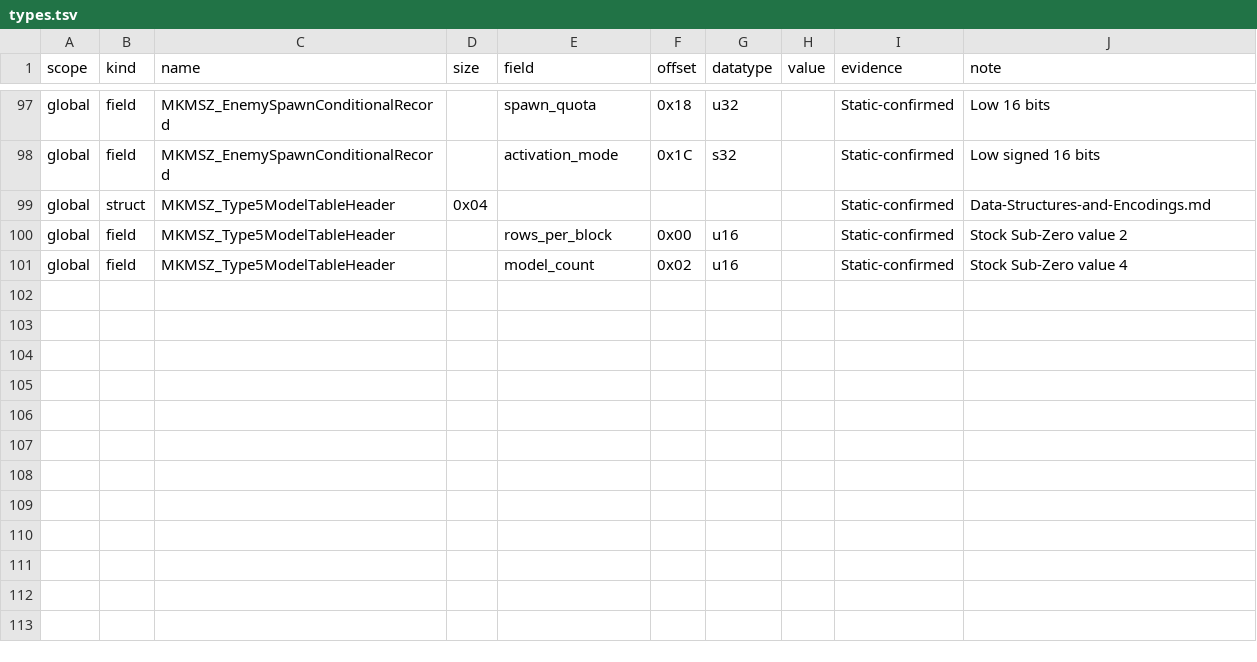
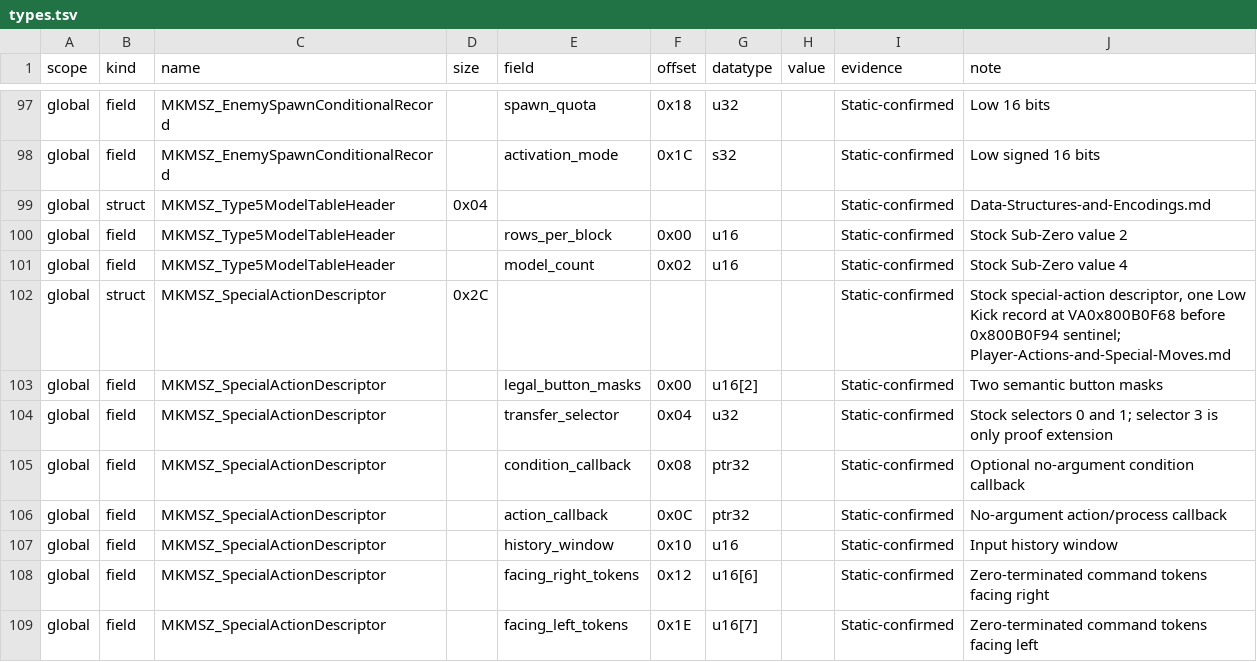
Before and after one commit to smeagol44/MKMSZ-Ghidra, a TSV file: analysis/types.tsv, drawn as a sheet; only a part is shown, gaps mark what is left out.

Commit message:
research: add native special-action descriptor and host control ABI metadata

```diff
--- a/analysis/types.tsv
+++ b/analysis/types.tsv
@@ -101 +101,9 @@ global	field	MKMSZ_Type5ModelTableHeader		rows_per_block	0x00	u16		Static-confir
 global	field	MKMSZ_Type5ModelTableHeader		model_count	0x02	u16		Static-confirmed	Stock Sub-Zero value 4
+global	struct	MKMSZ_SpecialActionDescriptor	0x2C					Static-confirmed	Stock special-action descriptor, one Low Kick record at VA0x800B0F68 before 0x800B0F94 sentinel; Player-Actions-and-Special-Moves.md
+global	field	MKMSZ_SpecialActionDescriptor		legal_button_masks	0x00	u16[2]		Static-confirmed	Two semantic button masks
+global	field	MKMSZ_SpecialActionDescriptor		transfer_selector	0x04	u32		Static-confirmed	Stock selectors 0 and 1; selector 3 is only proof extension
+global	field	MKMSZ_SpecialActionDescriptor		condition_callback	0x08	ptr32		Static-confirmed	Optional no-argument condition callback
+global	field	MKMSZ_SpecialActionDescriptor		action_callback	0x0C	ptr32		Static-confirmed	No-argument action/process callback
+global	field	MKMSZ_SpecialActionDescriptor		history_window	0x10	u16		Static-confirmed	Input history window
+global	field	MKMSZ_SpecialActionDescriptor		facing_right_tokens	0x12	u16[6]		Static-confirmed	Zero-terminated command tokens facing right
+global	field	MKMSZ_SpecialActionDescriptor		facing_left_tokens	0x1E	u16[7]		Static-confirmed	Zero-terminated command tokens facing left
```
Also changed, not shown: analysis/comments.tsv, analysis/functions.tsv, 12 other files.
